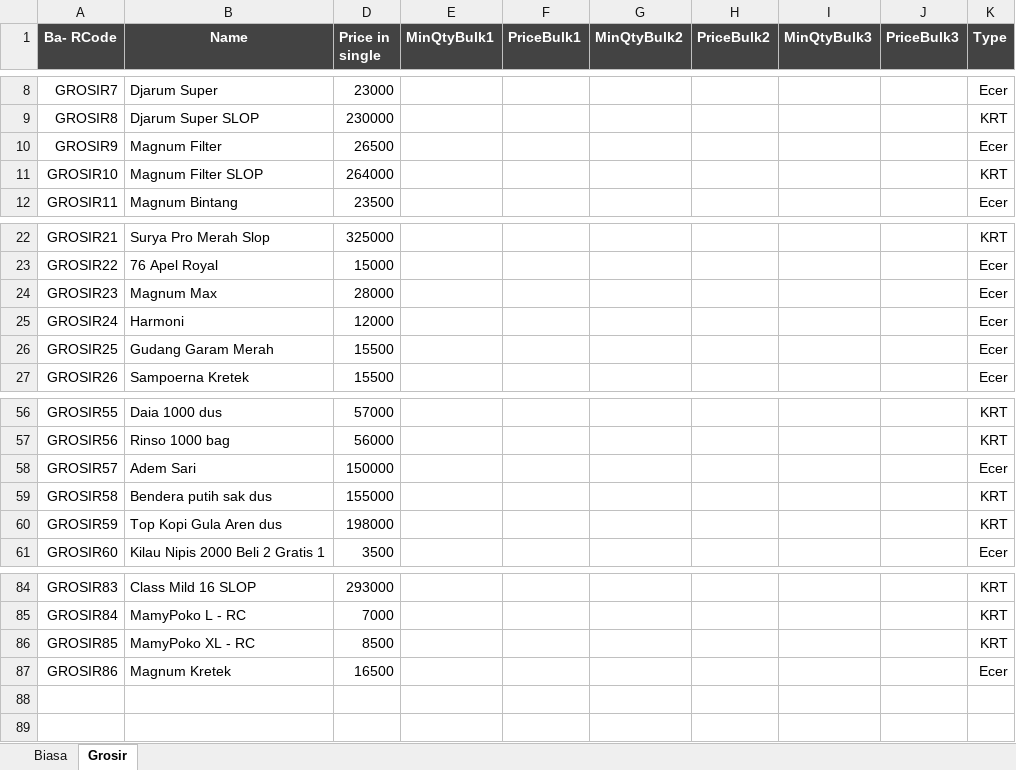
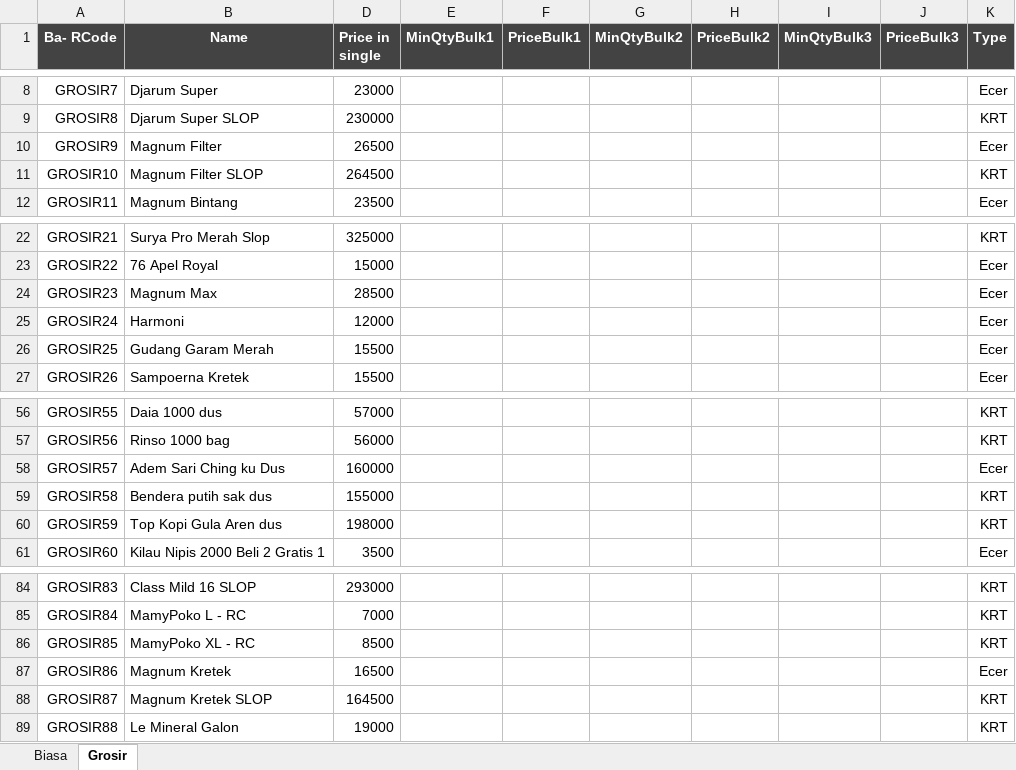
Before and after one commit to rudiath95/toko-yakin, an Excel workbook: TokoYakin.xlsx, sheet Grosir, drawn as a sheet; only a part is shown, gaps mark what is left out; values as stored, in another font and other column widths than the file's, no borders; charts and pictures and conditional formats not drawn; the diff names each change by its address in the sheet, - before the commit and + after, or states it on an @@ line.

```diff
--- a/TokoYakin.xlsx (sheet Grosir)
+++ b/TokoYakin.xlsx (sheet Grosir)
-D11 (Price in single): 264000
+D11 (Price in single): 264500
-D24 (Price in single): 28000
+D24 (Price in single): 28500
-B58 (Name): Adem Sari
+B58 (Name): Adem Sari Ching ku Dus
-D58 (Price in single): 150000
+D58 (Price in single): 160000
+row 88: GROSIR87 | Magnum Kretek SLOP | 164500 |  |  |  |  |  |  | KRT
+row 89: GROSIR88 | Le Mineral Galon | 19000 |  |  |  |  |  |  | KRT
```
Also changed, not shown: sheet Biasa.
